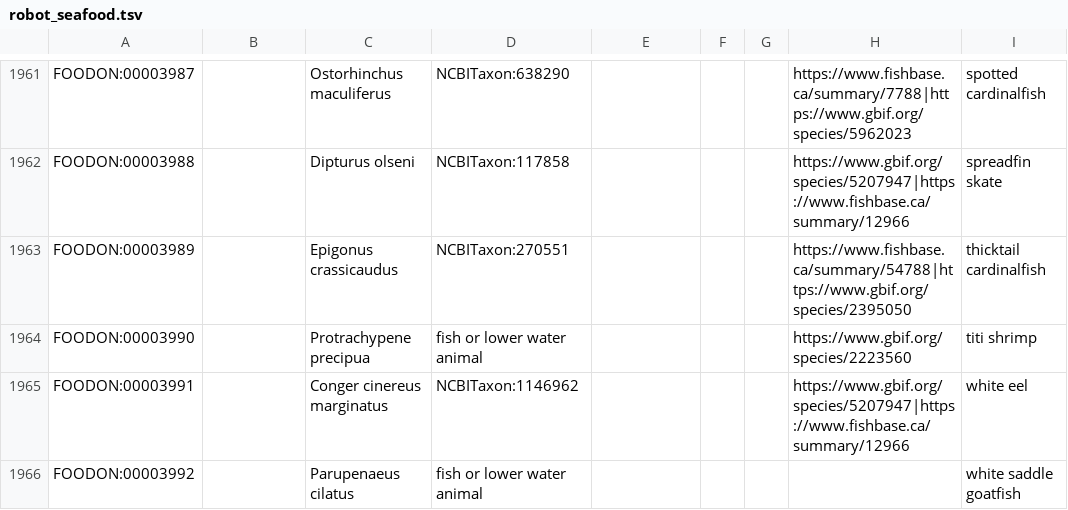
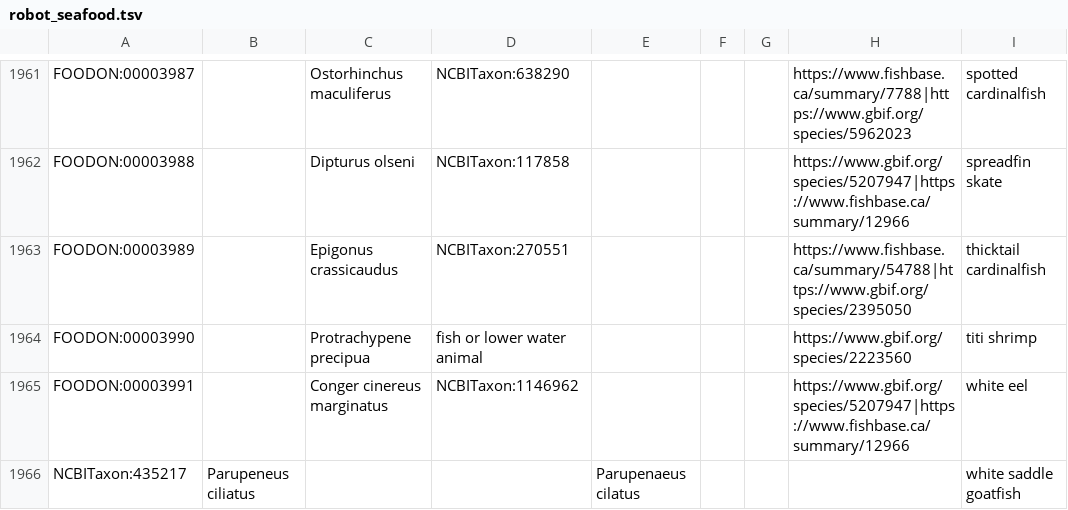
Before and after one commit to FoodOntology/foodon, a TSV file: src/templates/robot_seafood.tsv, drawn as a sheet; only a part is shown, gaps mark what is left out; the diff covers the shown part only; the diff names each change by its address in the sheet, - before the commit and + after, or states it on an @@ line.

```diff
--- a/src/templates/robot_seafood.tsv
+++ b/src/templates/robot_seafood.tsv
-A1966: FOODON:00003992
+A1966: NCBITaxon:435217
-B1966: (empty)
+B1966: Parupeneus ciliatus
-C1966: Parupenaeus cilatus
+C1966: (empty)
-D1966: fish or lower water animal
+D1966: (empty)
-E1966: (empty)
+E1966: Parupenaeus cilatus
```
Also changed, not shown: 41 edited cells elsewhere in this file, src/templates/robot_meat_cuts.tsv, src/templates/robot_plant_parts.tsv.
